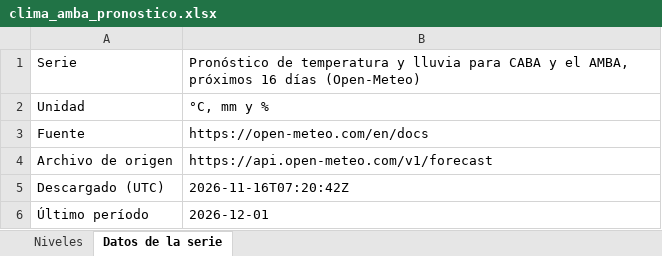
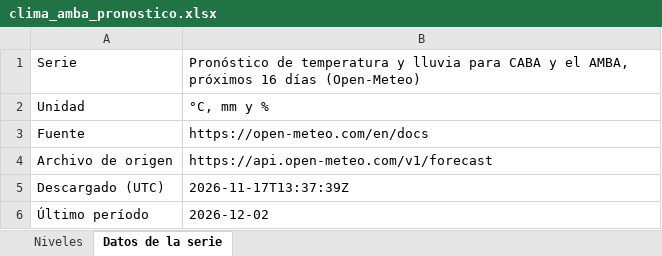
Before and after one commit to rodrigotperelsztein-source/monitor-series, an Excel workbook: data/excel/clima_amba_pronostico.xlsx, sheet Datos de la serie, drawn as a sheet; values as stored, in another font and other column widths than the file's, no borders; the diff names each change by its address in the sheet, - before the commit and + after, or states it on an @@ line.

```diff
--- a/data/excel/clima_amba_pronostico.xlsx (sheet Datos de la serie)
+++ b/data/excel/clima_amba_pronostico.xlsx (sheet Datos de la serie)
-B5: 2026-11-16T07:20:42Z
+B5: 2026-11-17T13:37:39Z
-B6: 2026-12-01
+B6: 2026-12-02
```
Also changed, not shown: sheet Niveles, 52 other files.
